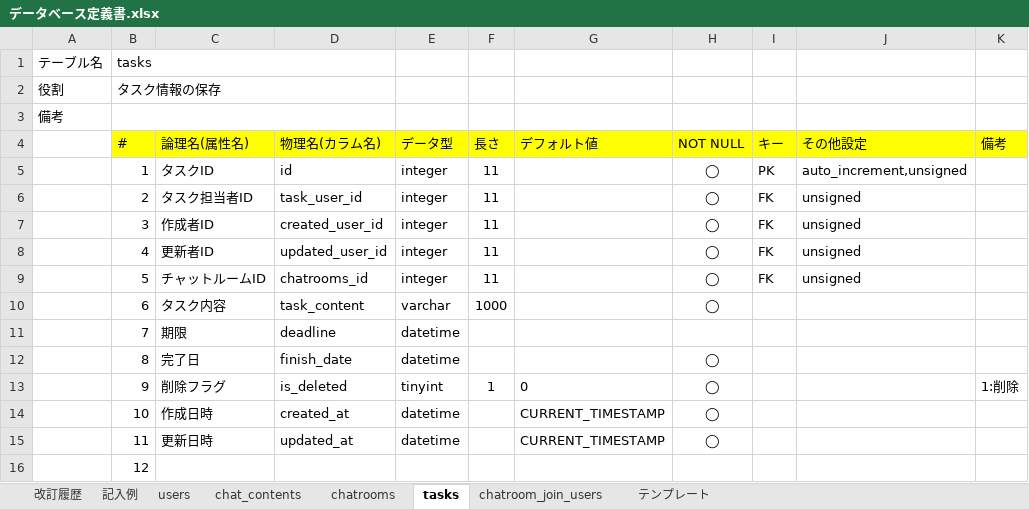
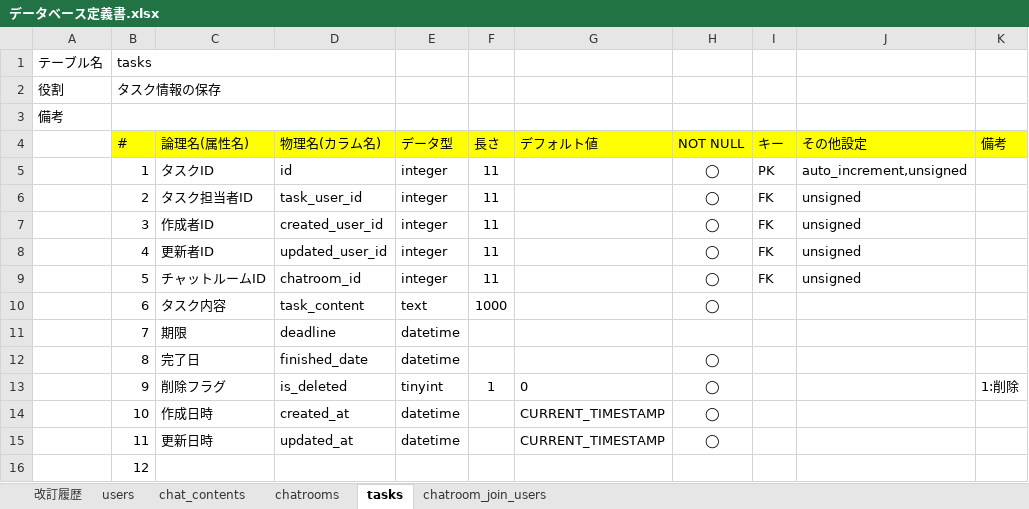
Before and after one commit to DaisukeKikukawa/codegym-db, an Excel workbook: db/db-challenge2/データベース定義書.xlsx, sheet tasks, drawn as a sheet; values as stored, in another font and other column widths than the file's, no borders; the diff names each change by its address in the sheet, - before the commit and + after, or states it on an @@ line.

```diff
--- a/db/db-challenge2/データベース定義書.xlsx (sheet tasks)
+++ b/db/db-challenge2/データベース定義書.xlsx (sheet tasks)
-sheet tab: 記入例
-sheet tab: テンプレート
-D9 (物理名(カラム名)): chatrooms_id
+D9 (物理名(カラム名)): chatroom_id
-E10 (データ型): varchar
+E10 (データ型): text
-D12 (物理名(カラム名)): finish_date
+D12 (物理名(カラム名)): finished_date
```
Also changed, not shown: 3 other files.
